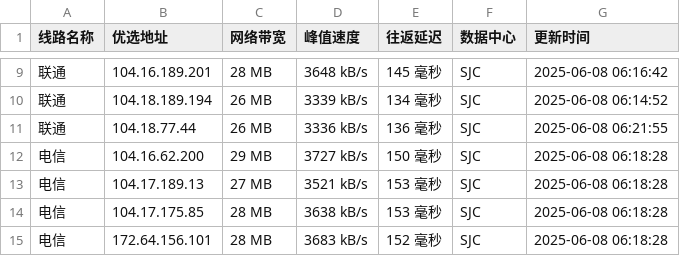
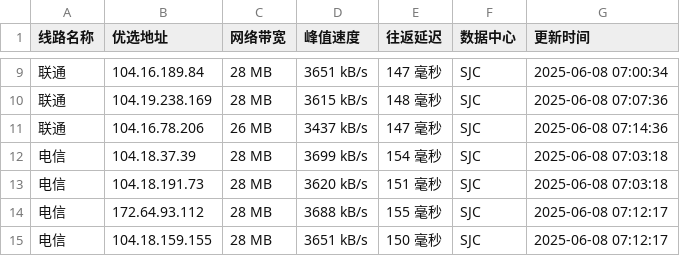
Before and after one commit to weizhe940605/cfipv4db, a CSV file: cfip.csv, drawn as a sheet; only a part is shown, gaps mark what is left out; the diff covers the shown part only.

```diff
--- a/cfip.csv
+++ b/cfip.csv
@@ -9,7 +9,7 @@
-联通,104.16.189.201,28 MB,3648 kB/s,145 毫秒,SJC,2025-06-08 06:16:42
-联通,104.18.189.194,26 MB,3339 kB/s,134 毫秒,SJC,2025-06-08 06:14:52
-联通,104.18.77.44,26 MB,3336 kB/s,136 毫秒,SJC,2025-06-08 06:21:55
-电信,104.16.62.200,29 MB,3727 kB/s,150 毫秒,SJC,2025-06-08 06:18:28
-电信,104.17.189.13,27 MB,3521 kB/s,153 毫秒,SJC,2025-06-08 06:18:28
-电信,104.17.175.85,28 MB,3638 kB/s,153 毫秒,SJC,2025-06-08 06:18:28
-电信,172.64.156.101,28 MB,3683 kB/s,152 毫秒,SJC,2025-06-08 06:18:28
+联通,104.16.189.84,28 MB,3651 kB/s,147 毫秒,SJC,2025-06-08 07:00:34
+联通,104.19.238.169,28 MB,3615 kB/s,148 毫秒,SJC,2025-06-08 07:07:36
+联通,104.16.78.206,26 MB,3437 kB/s,147 毫秒,SJC,2025-06-08 07:14:36
+电信,104.18.37.39,28 MB,3699 kB/s,154 毫秒,SJC,2025-06-08 07:03:18
+电信,104.18.191.73,28 MB,3620 kB/s,151 毫秒,SJC,2025-06-08 07:03:18
+电信,172.64.93.112,28 MB,3688 kB/s,155 毫秒,SJC,2025-06-08 07:12:17
+电信,104.18.159.155,28 MB,3651 kB/s,150 毫秒,SJC,2025-06-08 07:12:17
```
Also changed, not shown: 34 edited cells elsewhere in this file, 1 other file.
